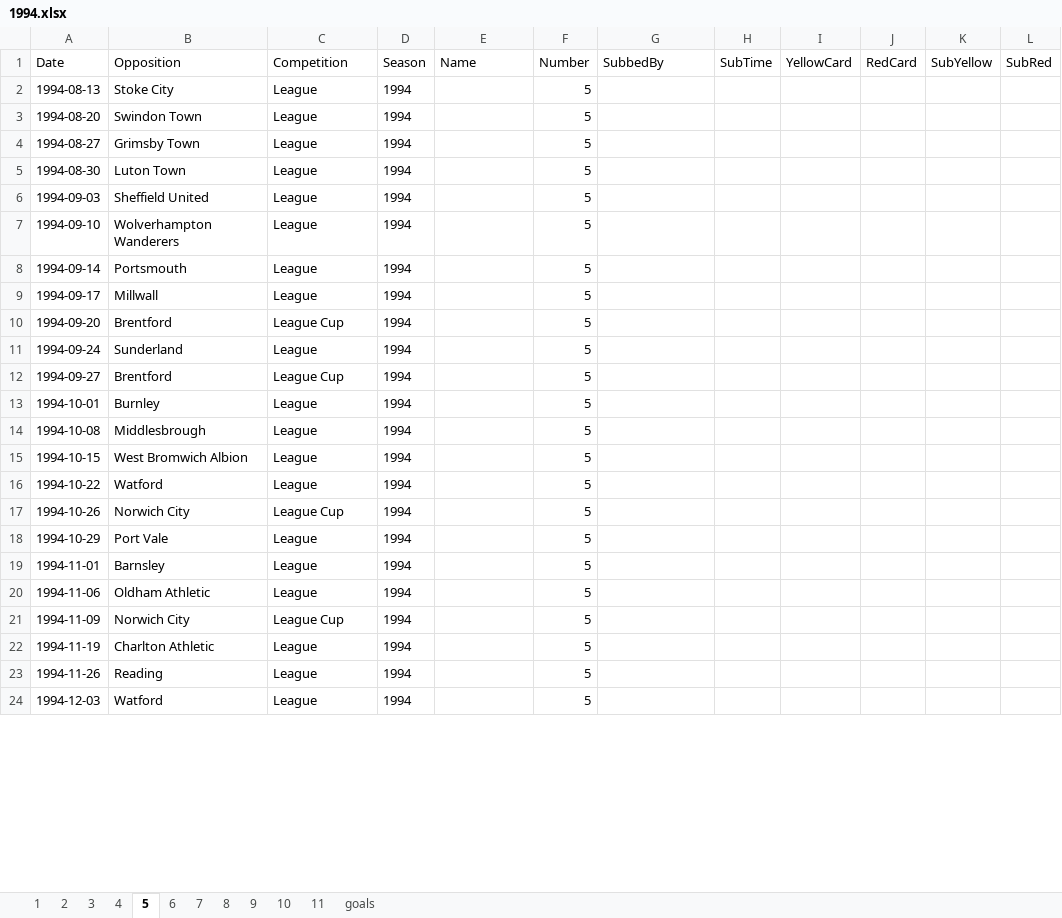
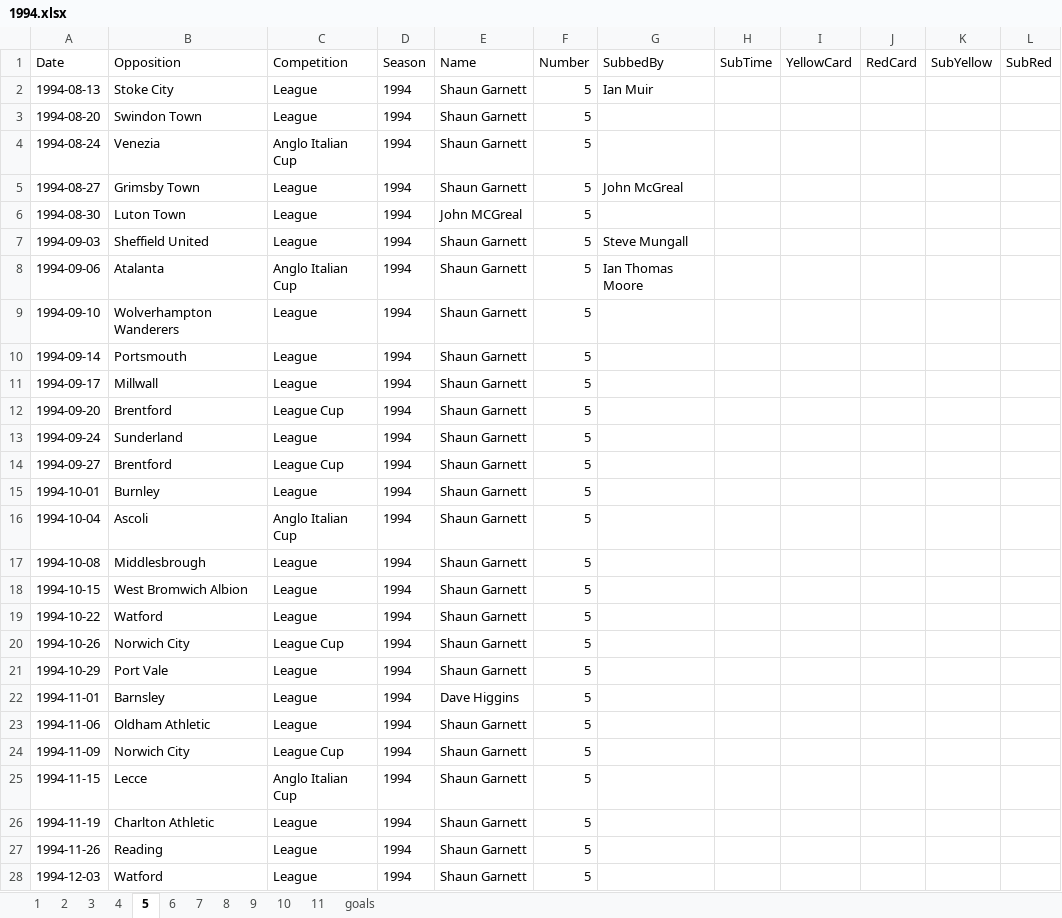
Before and after one commit to chrisowen491/tranmere-web, an Excel workbook: data/apps-master/1994.xlsx, sheet 5, drawn as a sheet; only a part is shown; values as stored, in another font and other column widths than the file's, no borders; addresses are those after the commit; the diff covers the shown part only; the diff names each change by its address in the sheet, - before the commit and + after, or states it on an @@ line.

```diff
--- a/data/apps-master/1994.xlsx (sheet 5)
+++ b/data/apps-master/1994.xlsx (sheet 5)
-E2:E3 (Name): (empty)
+E2:E3 (Name): Shaun Garnett
-G2 (SubbedBy): (empty)
+G2 (SubbedBy): Ian Muir
+row 4: 1994-08-24 | Venezia | Anglo Italian Cup | 1994 | Shaun Garnett | 5
-E5 (Name): (empty)
+E5 (Name): Shaun Garnett
-G5 (SubbedBy): (empty)
+G5 (SubbedBy): John McGreal
-E6 (Name): (empty)
+E6 (Name): John MCGreal
-E7 (Name): (empty)
+E7 (Name): Shaun Garnett
-G7 (SubbedBy): (empty)
+G7 (SubbedBy): Steve Mungall
+row 8: 1994-09-06 | Atalanta | Anglo Italian Cup | 1994 | Shaun Garnett | 5 | Ian Thomas Moore
-E9:E15 (Name): (empty)
+E9:E15 (Name): Shaun Garnett
+row 16: 1994-10-04 | Ascoli | Anglo Italian Cup | 1994 | Shaun Garnett | 5
-E17:E21 (Name): (empty)
+E17:E21 (Name): Shaun Garnett
-E22 (Name): (empty)
+E22 (Name): Dave Higgins
-E23:E24 (Name): (empty)
+E23:E24 (Name): Shaun Garnett
+row 25: 1994-11-15 | Lecce | Anglo Italian Cup | 1994 | Shaun Garnett | 5
-E26:E28 (Name): (empty)
+E26:E28 (Name): Shaun Garnett
```
Also changed, not shown: 37 edited cells elsewhere in this sheet, sheet 9, sheet 7, sheet 10, sheet 11, sheet 6, sheet 2, 5 more sheets, data/apps-master/1987.xlsx, data/apps-master/1988.xlsx, 39 other files.
